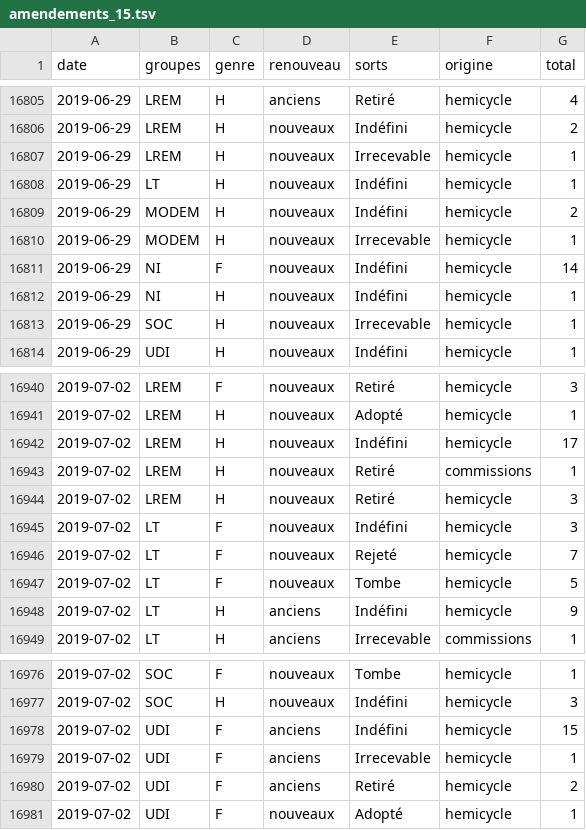
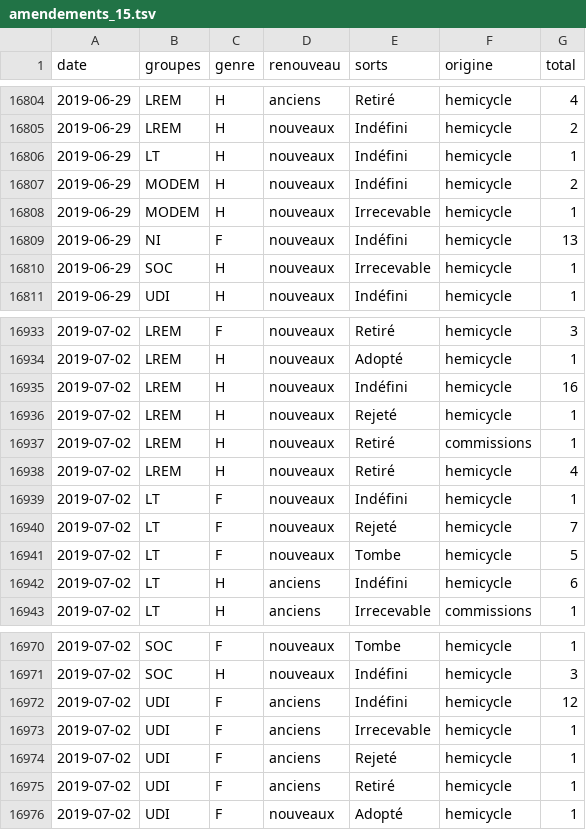
Before and after one commit to RouxRC/parole, a TSV file: data/amendements_15.tsv, drawn as a sheet; only a part is shown, gaps mark what is left out; the diff covers the shown part only.

```diff
--- a/data/amendements_15.tsv
+++ b/data/amendements_15.tsv
@@ -16806,3 +16805,2 @@ date	groupes	genre	renouveau	sorts	origine	total
 2019-06-29	LREM	H	nouveaux	Indéfini	hemicycle	2
-2019-06-29	LREM	H	nouveaux	Irrecevable	hemicycle	1
 2019-06-29	LT	H	nouveaux	Indéfini	hemicycle	1
@@ -16810,4 +16808,3 @@ date	groupes	genre	renouveau	sorts	origine	total
 2019-06-29	MODEM	H	nouveaux	Irrecevable	hemicycle	1
-2019-06-29	NI	F	nouveaux	Indéfini	hemicycle	14
-2019-06-29	NI	H	nouveaux	Indéfini	hemicycle	1
+2019-06-29	NI	F	nouveaux	Indéfini	hemicycle	13
 2019-06-29	SOC	H	nouveaux	Irrecevable	hemicycle	1
@@ -16941,9 +16934,10 @@ date	groupes	genre	renouveau	sorts	origine	total
 2019-07-02	LREM	H	nouveaux	Adopté	hemicycle	1
-2019-07-02	LREM	H	nouveaux	Indéfini	hemicycle	17
+2019-07-02	LREM	H	nouveaux	Indéfini	hemicycle	16
+2019-07-02	LREM	H	nouveaux	Rejeté	hemicycle	1
 2019-07-02	LREM	H	nouveaux	Retiré	commissions	1
-2019-07-02	LREM	H	nouveaux	Retiré	hemicycle	3
-2019-07-02	LT	F	nouveaux	Indéfini	hemicycle	3
+2019-07-02	LREM	H	nouveaux	Retiré	hemicycle	4
+2019-07-02	LT	F	nouveaux	Indéfini	hemicycle	1
 2019-07-02	LT	F	nouveaux	Rejeté	hemicycle	7
 2019-07-02	LT	F	nouveaux	Tombe	hemicycle	5
-2019-07-02	LT	H	anciens	Indéfini	hemicycle	9
+2019-07-02	LT	H	anciens	Indéfini	hemicycle	6
 2019-07-02	LT	H	anciens	Irrecevable	commissions	1
@@ -16977,5 +16971,6 @@ date	groupes	genre	renouveau	sorts	origine	total
 2019-07-02	SOC	H	nouveaux	Indéfini	hemicycle	3
-2019-07-02	UDI	F	anciens	Indéfini	hemicycle	15
+2019-07-02	UDI	F	anciens	Indéfini	hemicycle	12
 2019-07-02	UDI	F	anciens	Irrecevable	hemicycle	1
-2019-07-02	UDI	F	anciens	Retiré	hemicycle	2
+2019-07-02	UDI	F	anciens	Rejeté	hemicycle	1
+2019-07-02	UDI	F	anciens	Retiré	hemicycle	1
 2019-07-02	UDI	F	nouveaux	Adopté	hemicycle	1
```
Also changed, not shown: 11 added rows, 5 removed rows and 23 edited cells elsewhere in this file, data/propositions_15.tsv.
